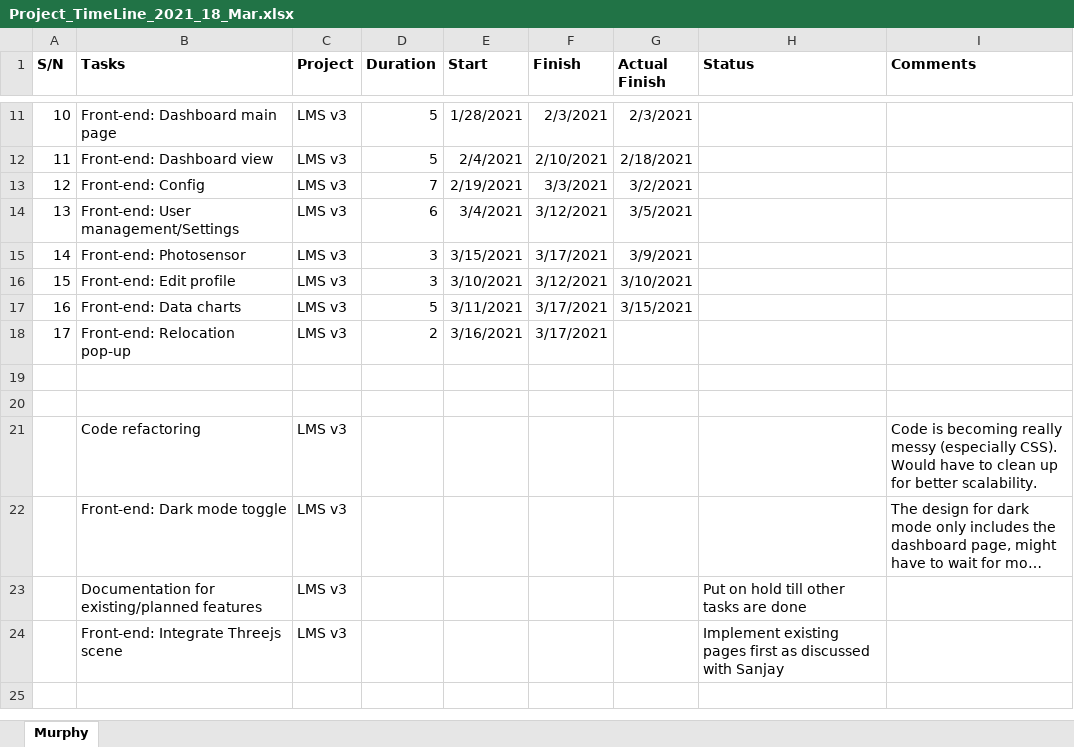
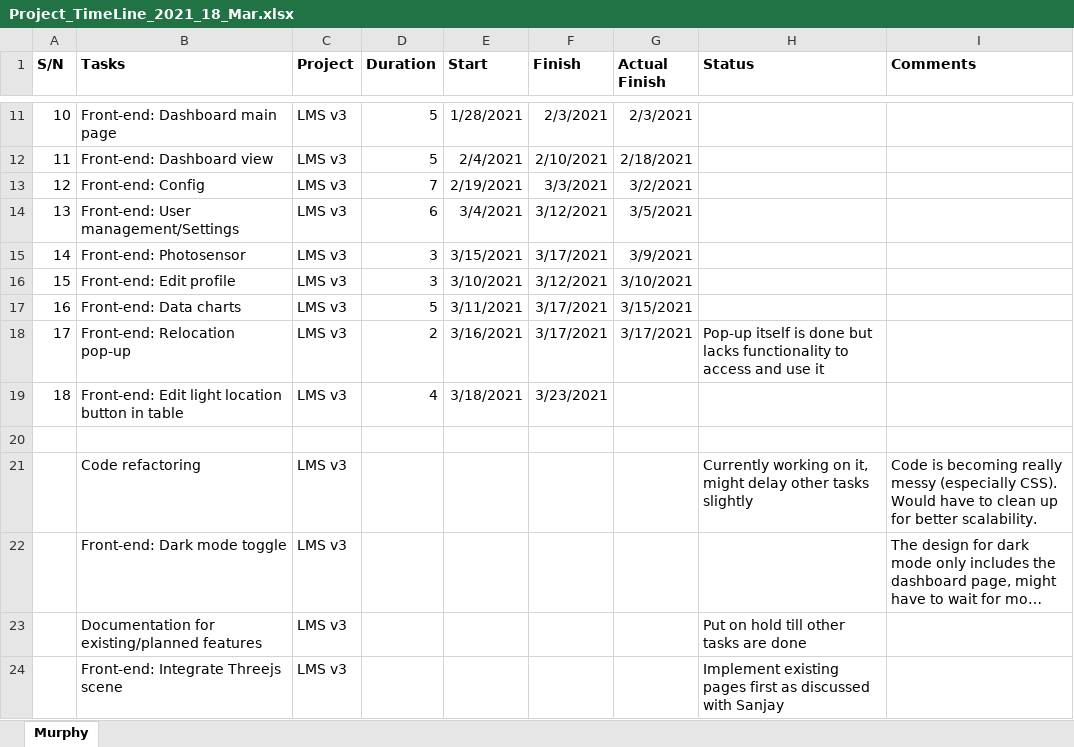
Before and after one commit to murphytkh/aztech-lms-test, an Excel workbook: other/Project_TimeLine_2021_18_Mar.xlsx, sheet Murphy, drawn as a sheet; only a part is shown, gaps mark what is left out; long unchanged cells end in …; values as stored, in another font and other column widths than the file's, no borders; removed rows and columns are numbered as before the commit, all else as after; the diff names each change by its address in the sheet, - before the commit and + after, or states it on an @@ line.

```diff
--- a/other/Project_TimeLine_2021_18_Mar.xlsx (sheet Murphy)
+++ b/other/Project_TimeLine_2021_18_Mar.xlsx (sheet Murphy)
-G18 (Actual Finish): (empty)
+G18 (Actual Finish): 3/17/2021
-H18 (Status): (empty)
+H18 (Status): Pop-up itself is done but lacks functionality to access and use it
+row 19: 18 | Front-end: Edit light location button in table | LMS v3 | 4 | 3/18/2021 | 3/23/2021
-row 20: (empty)
-H21 (Status): (empty)
+H21 (Status): Currently working on it, might delay other tasks slightly
```
Also changed, not shown: 2 other files.
